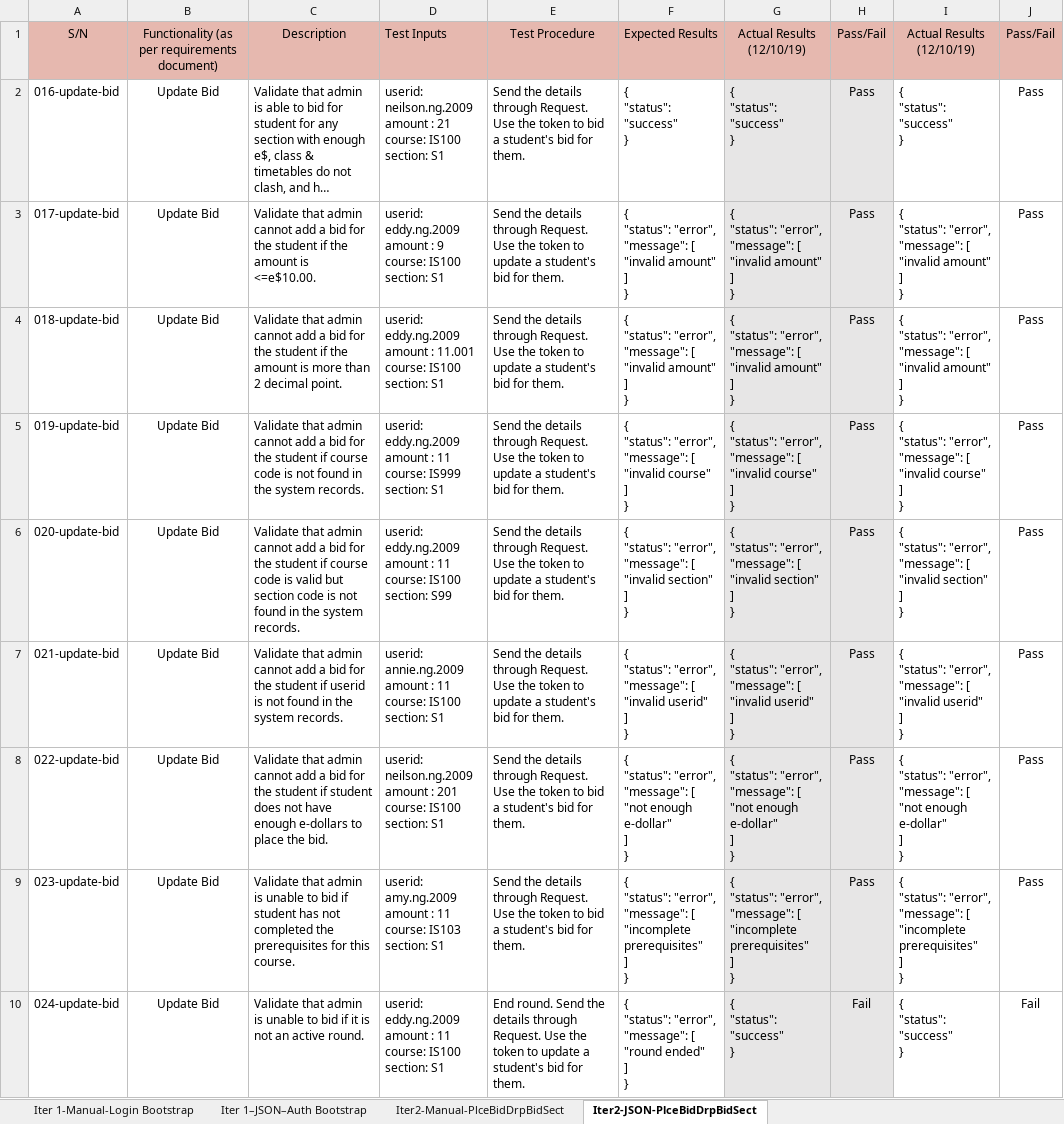
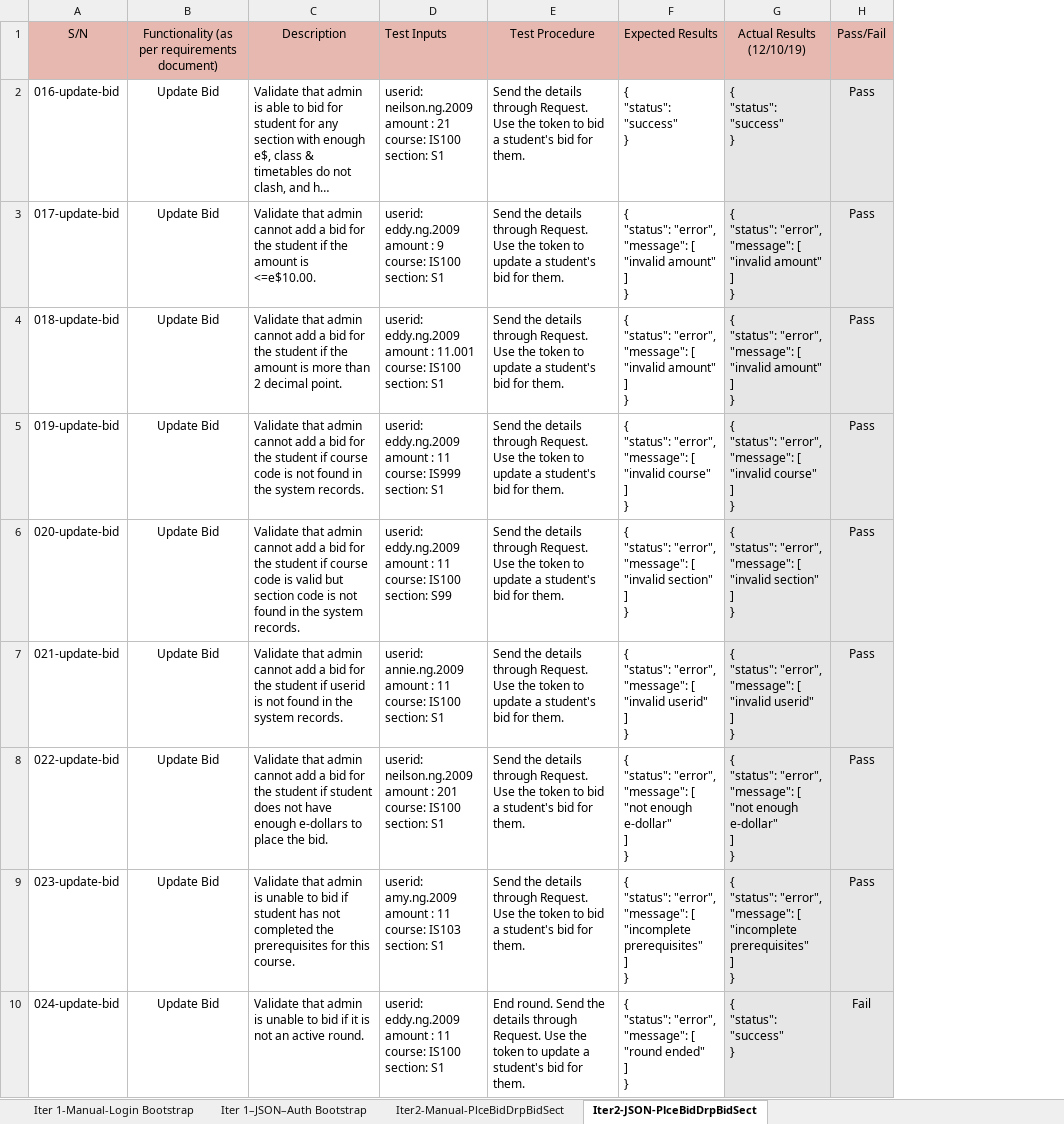
Before and after one commit to weichen-0/Bidding-Online-System, an Excel workbook: testing/testcases_edited.xlsx, sheet Iter2-JSON-PlceBidDrpBidSect, drawn as a sheet; only a part is shown; long unchanged cells end in …; values as stored, in another font and other column widths than the file's, no borders; ↵ is a line break in a cell; the diff names each change by its address in the sheet, - before the commit and + after, or states it on an @@ line.

```diff
--- a/testing/testcases_edited.xlsx (sheet Iter2-JSON-PlceBidDrpBidSect)
+++ b/testing/testcases_edited.xlsx (sheet Iter2-JSON-PlceBidDrpBidSect)
-column I, rows 1-10: Actual Results (12/10/19) | { ↵ "status": "success" ↵ } | { ↵ "status": "error", ↵ "message": [ ↵ "invalid amount" ↵ ] ↵ } | { ↵ "status": "error", ↵ "message": [ ↵ "invalid amount" ↵ ] ↵ } | { ↵ "status": "error", ↵ "message": [ ↵ "invalid course" ↵ ] ↵ } | { ↵ "status": "error", ↵ "message": [ ↵ "invalid section" ↵ ] ↵ } | { ↵ "status": "error", ↵ "message": [ ↵ "invalid userid" ↵ ] ↵ } | { ↵ "status": "error", ↵ "message": [ ↵ "not enough e-dollar" ↵ ] ↵ } | { ↵ "status": "error", ↵ "message": [ ↵ "incomplete prerequisites" ↵ ] ↵ } | { ↵ "status": "success" ↵ }
-column J, rows 1-10: Pass/Fail | Pass | Pass | Pass | Pass | Pass | Pass | Pass | Pass | Fail
```
Also changed, not shown: sheet Iter2-Manual-PlceBidDrpBidSect, sheet Iter 1-Manual-Login Bootstrap, sheet Iter 1–JSON–Auth Bootstrap, 3 other files.
